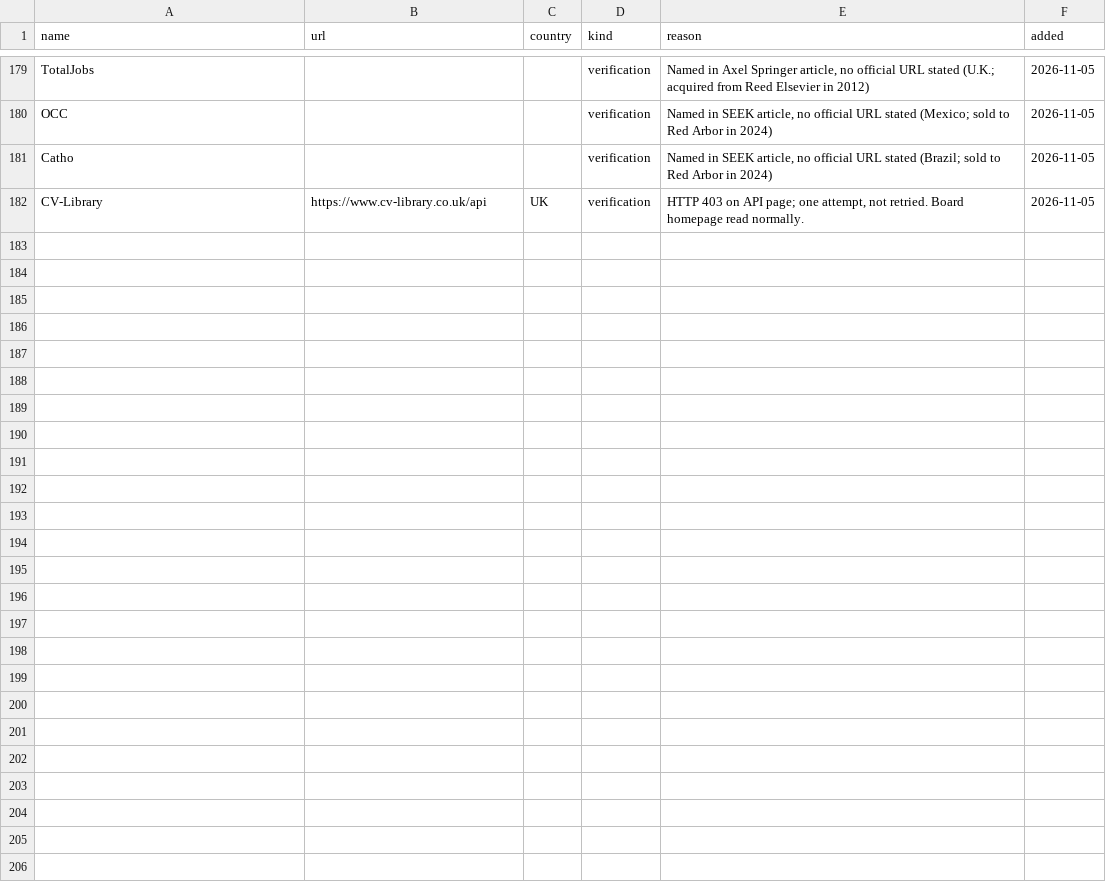
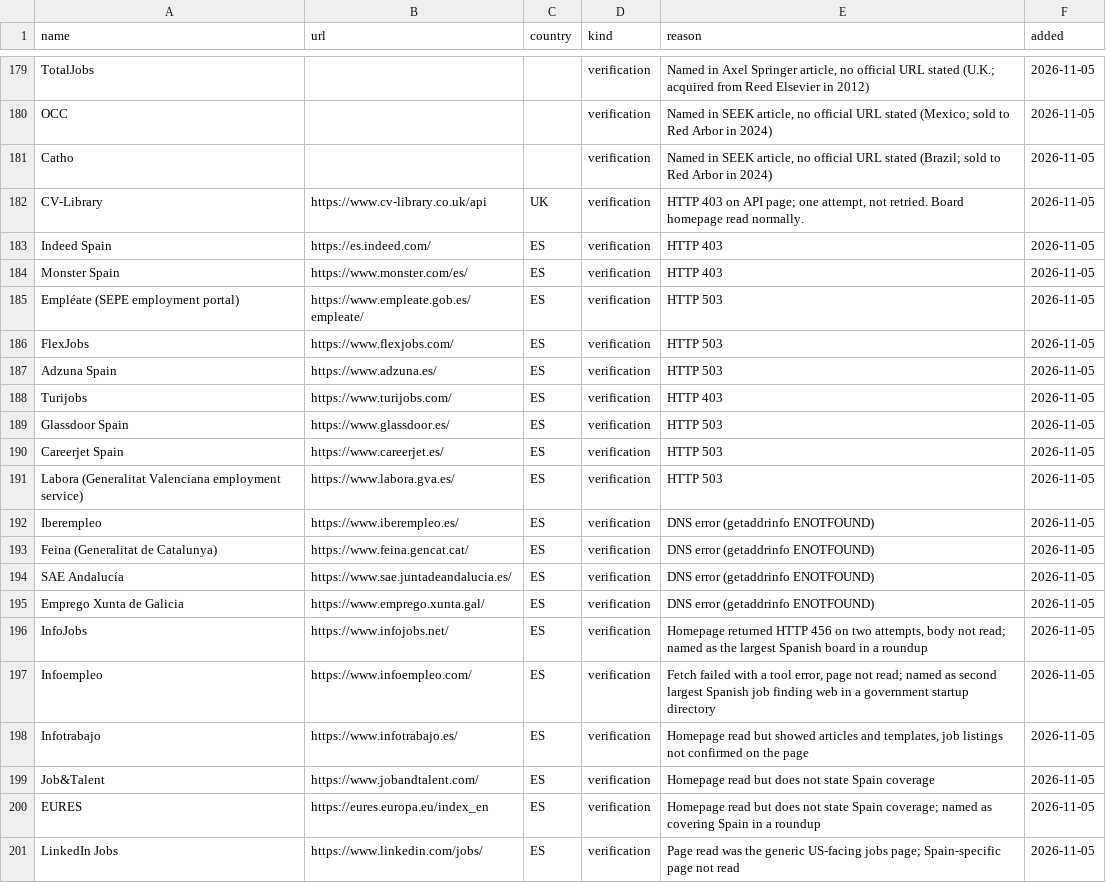
Before and after one commit to TristanToye/job-board-list, a CSV file: data/research_queue.csv, drawn as a sheet; only a part is shown, gaps mark what is left out; the diff covers the shown part only; the diff names each change by its address in the sheet, - before the commit and + after, or states it on an @@ line.

Commit message:
Run research wave 2 for Spain and Japan: discovery

```diff
--- a/data/research_queue.csv
+++ b/data/research_queue.csv
+row 183: Indeed Spain | https://es.indeed.com/ | ES | verification | HTTP 403 | 2026-11-05
+row 184: Monster Spain | https://www.monster.com/es/ | ES | verification | HTTP 403 | 2026-11-05
+row 185: Empléate (SEPE employment portal) | https://www.empleate.gob.es/empleate/ | ES | verification | HTTP 503 | 2026-11-05
+row 186: FlexJobs | https://www.flexjobs.com/ | ES | verification | HTTP 503 | 2026-11-05
+row 187: Adzuna Spain | https://www.adzuna.es/ | ES | verification | HTTP 503 | 2026-11-05
+row 188: Turijobs | https://www.turijobs.com/ | ES | verification | HTTP 403 | 2026-11-05
+row 189: Glassdoor Spain | https://www.glassdoor.es/ | ES | verification | HTTP 503 | 2026-11-05
+row 190: Careerjet Spain | https://www.careerjet.es/ | ES | verification | HTTP 503 | 2026-11-05
+row 191: Labora (Generalitat Valenciana employment service) | https://www.labora.gva.es/ | ES | verification | HTTP 503 | 2026-11-05
+row 192: Iberempleo | https://www.iberempleo.es/ | ES | verification | DNS error (getaddrinfo ENOTFOUND) | 2026-11-05
+row 193: Feina (Generalitat de Catalunya) | https://www.feina.gencat.cat/ | ES | verification | DNS error (getaddrinfo ENOTFOUND) | 2026-11-05
+row 194: SAE Andalucía | https://www.sae.juntadeandalucia.es/ | ES | verification | DNS error (getaddrinfo ENOTFOUND) | 2026-11-05
+row 195: Emprego Xunta de Galicia | https://www.emprego.xunta.gal/ | ES | verification | DNS error (getaddrinfo ENOTFOUND) | 2026-11-05
+row 196: InfoJobs | https://www.infojobs.net/ | ES | verification | Homepage returned HTTP 456 on two attempts, body not read; named as the largest Spanish board in a roundup | 2026-11-05
+row 197: Infoempleo | https://www.infoempleo.com/ | ES | verification | Fetch failed with a tool error, page not read; named as second largest Spanish job finding web in a government startup directory | 2026-11-05
+row 198: Infotrabajo | https://www.infotrabajo.es/ | ES | verification | Homepage read but showed articles and templates, job listings not confirmed on the page | 2026-11-05
+row 199: Job&Talent | https://www.jobandtalent.com/ | ES | verification | Homepage read but does not state Spain coverage | 2026-11-05
+row 200: EURES | https://eures.europa.eu/index_en | ES | verification | Homepage read but does not state Spain coverage; named as covering Spain in a roundup | 2026-11-05
+row 201: LinkedIn Jobs | https://www.linkedin.com/jobs/ | ES | verification | Page read was the generic US-facing jobs page; Spain-specific page not read | 2026-11-05
```
Also changed, not shown: 13 added rows elsewhere in this file, data/ingest_log.csv, data/job_boards.csv, 55 other files.
